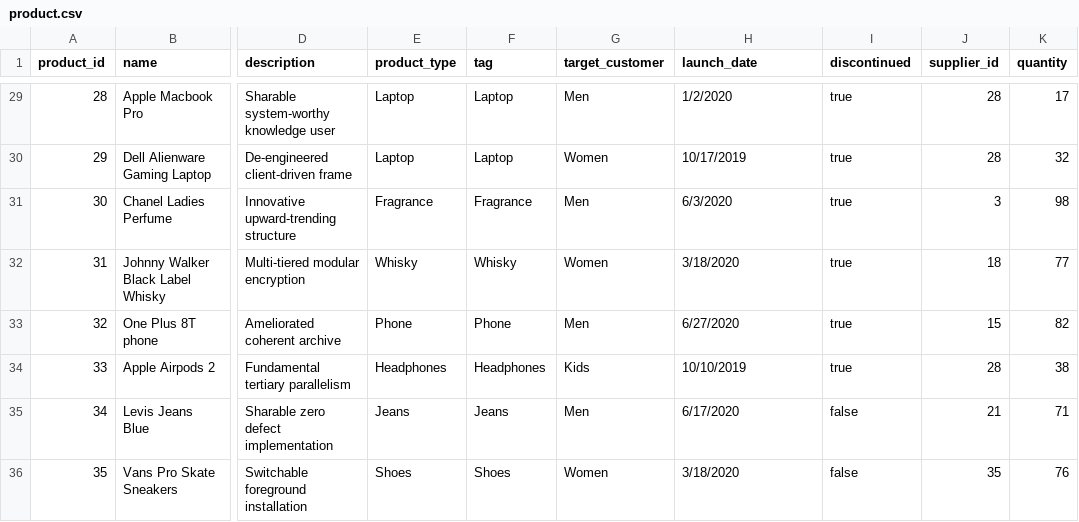
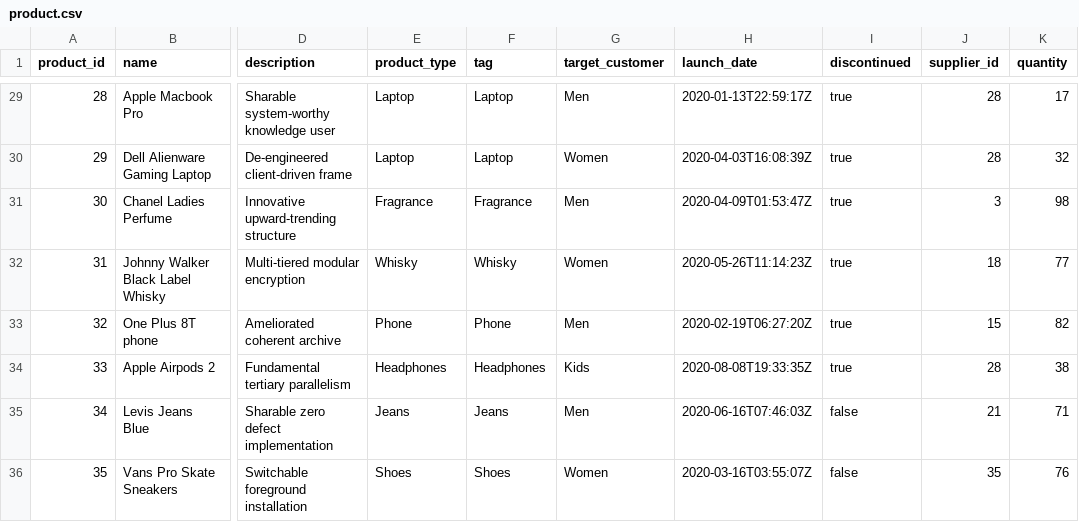
Before and after one commit to eark25/csvfiles, a CSV file: product.csv, drawn as a sheet; only a part is shown, gaps mark what is left out; the diff covers the shown part only; the diff names each change by its address in the sheet, - before the commit and + after, or states it on an @@ line.

Commit message:
dates fixed in user, product and order to utc format

```diff
--- a/product.csv
+++ b/product.csv
-H29 (launch_date): 1/2/2020
+H29 (launch_date): 2020-01-13T22:59:17Z
-H30 (launch_date): 10/17/2019
+H30 (launch_date): 2020-04-03T16:08:39Z
-H31 (launch_date): 6/3/2020
+H31 (launch_date): 2020-04-09T01:53:47Z
-H32 (launch_date): 3/18/2020
+H32 (launch_date): 2020-05-26T11:14:23Z
-H33 (launch_date): 6/27/2020
+H33 (launch_date): 2020-02-19T06:27:20Z
-H34 (launch_date): 10/10/2019
+H34 (launch_date): 2020-08-08T19:33:35Z
-H35 (launch_date): 6/17/2020
+H35 (launch_date): 2020-06-16T07:46:03Z
-H36 (launch_date): 3/18/2020
+H36 (launch_date): 2020-03-16T03:55:07Z
```
Also changed, not shown: 28 edited cells elsewhere in this file, 4 other files.
